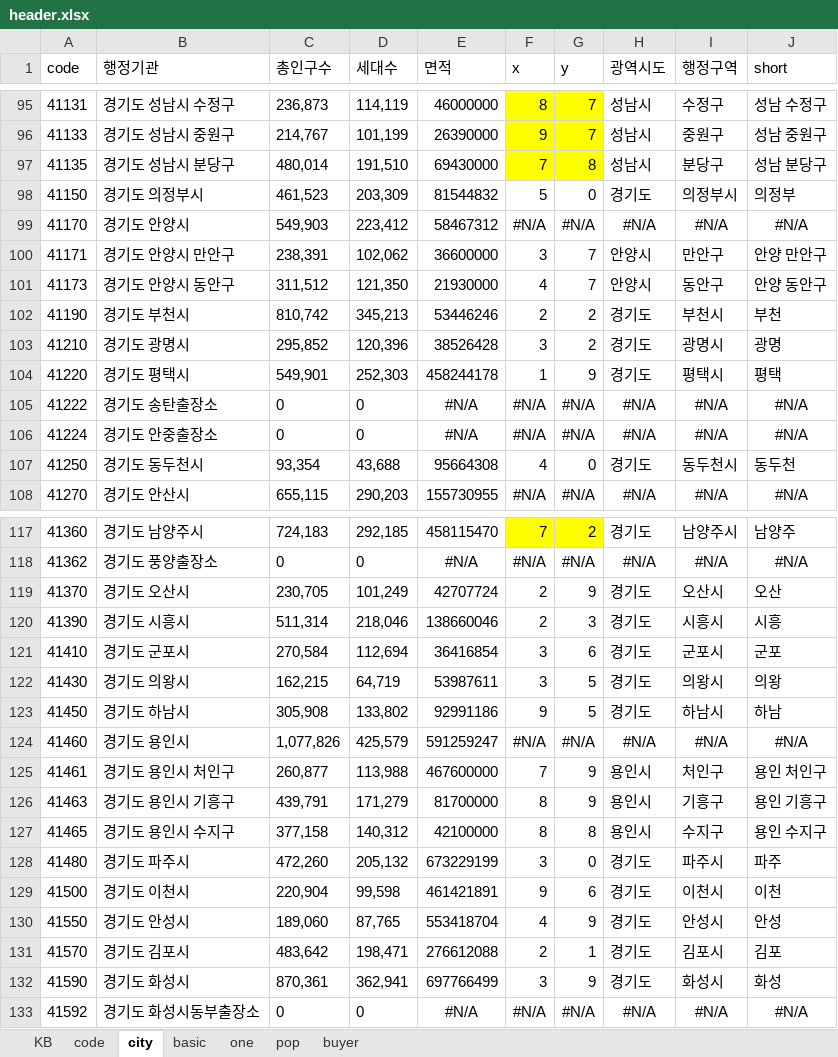
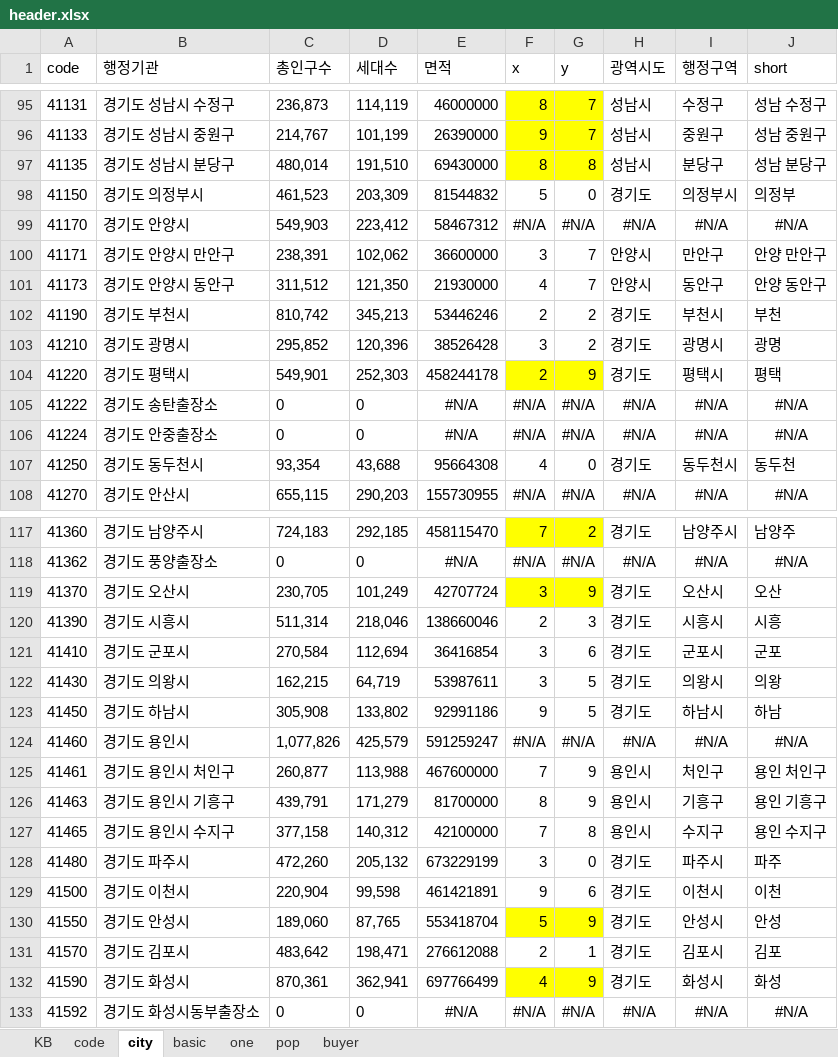
Before and after one commit to sizipusx/fundamental, an Excel workbook: files/header.xlsx, sheet city, drawn as a sheet; only a part is shown, gaps mark what is left out; values as stored, in another font and other column widths than the file's, no borders; conditional formats not drawn; the diff names each change by its address in the sheet, - before the commit and + after, or states it on an @@ line.

Commit message:
Add files via upload

```diff
--- a/files/header.xlsx (sheet city)
+++ b/files/header.xlsx (sheet city)
-F97 (x): 7
+F97 (x): 8
-F104 (x): 1
+F104 (x): 2
-F104:G104 fill: none
+F104:G104 fill: #FFFF00
-F119 (x): 2
+F119 (x): 3
-F119:G119 fill: none
+F119:G119 fill: #FFFF00
-F127 (x): 8
+F127 (x): 7
-F130 (x): 4
+F130 (x): 5
-F130:G130 fill: none
+F130:G130 fill: #FFFF00
-F132 (x): 3
+F132 (x): 4
-F132:G132 fill: none
+F132:G132 fill: #FFFF00
```
